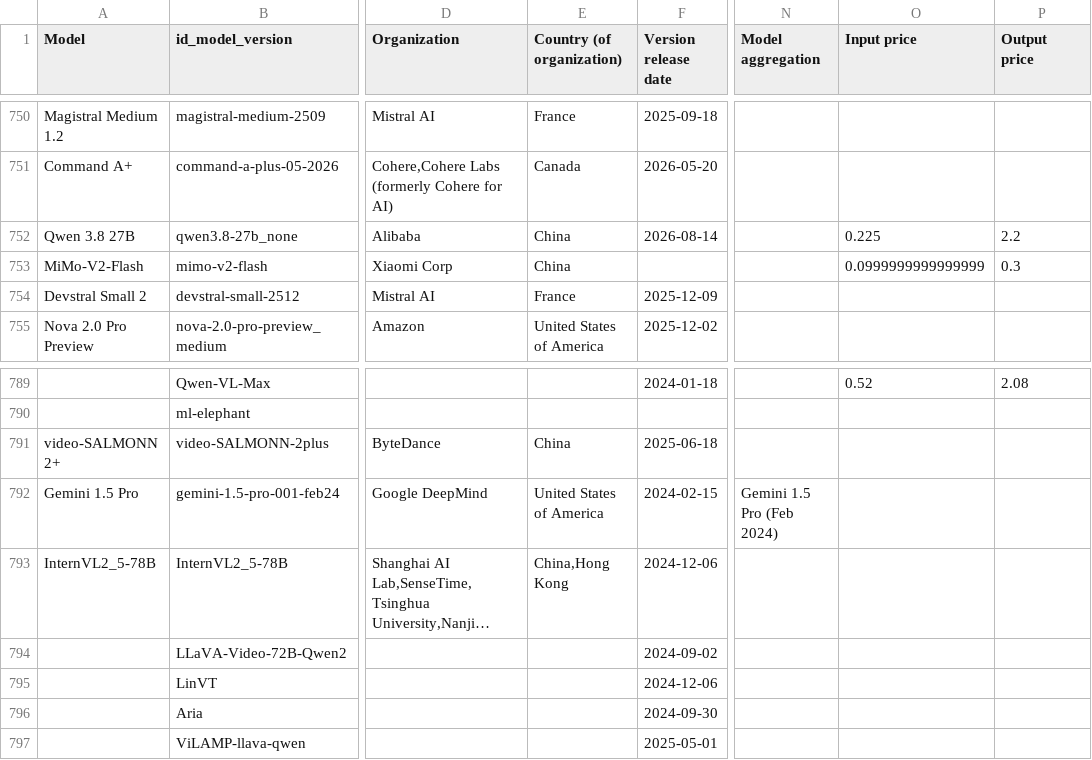
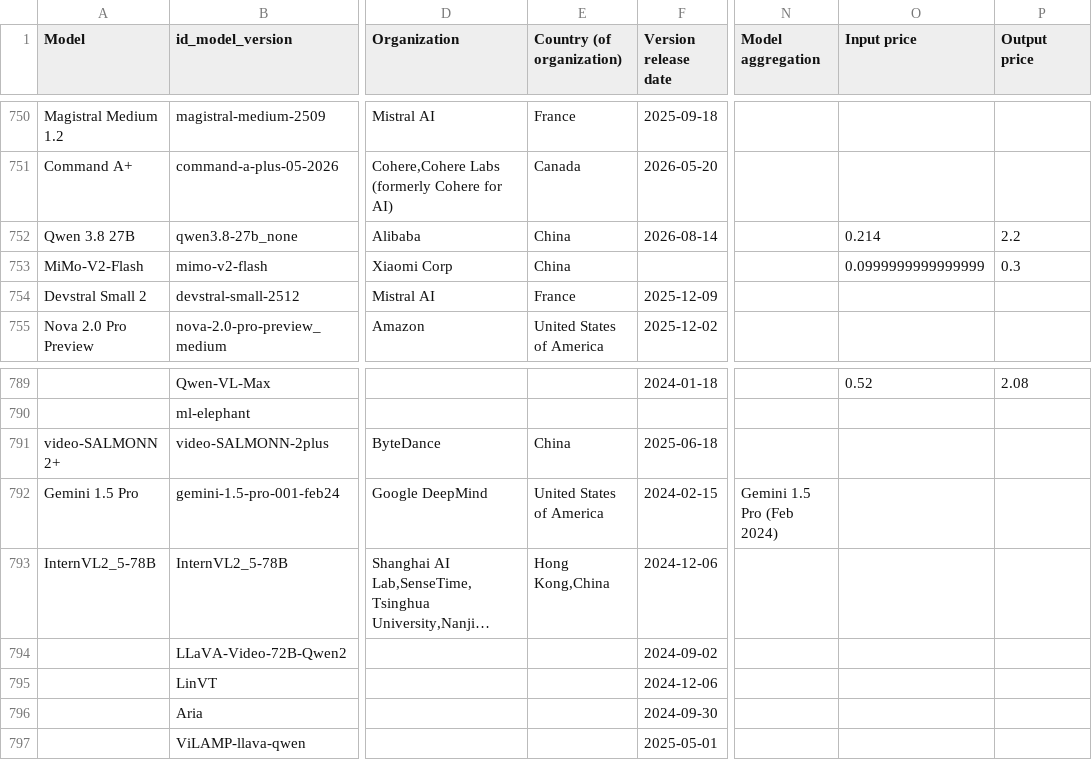
Before and after one commit to KonstantinPilz/china-training-compute, a CSV file: data/epoch_benchmarked_models.csv, drawn as a sheet; only a part is shown, gaps mark what is left out; long unchanged cells end in …; the diff covers the shown part only; the diff names each change by its address in the sheet, - before the commit and + after, or states it on an @@ line.

Commit message:
Update China compute data (2026-09-19)

```diff
--- a/data/epoch_benchmarked_models.csv
+++ b/data/epoch_benchmarked_models.csv
-O752 (Input price): 0.225
+O752 (Input price): 0.214
-E793 (Country (of organization)): China,Hong Kong
+E793 (Country (of organization)): Hong Kong,China
```
Also changed, not shown: 23 edited cells elsewhere in this file, 1 other file.
